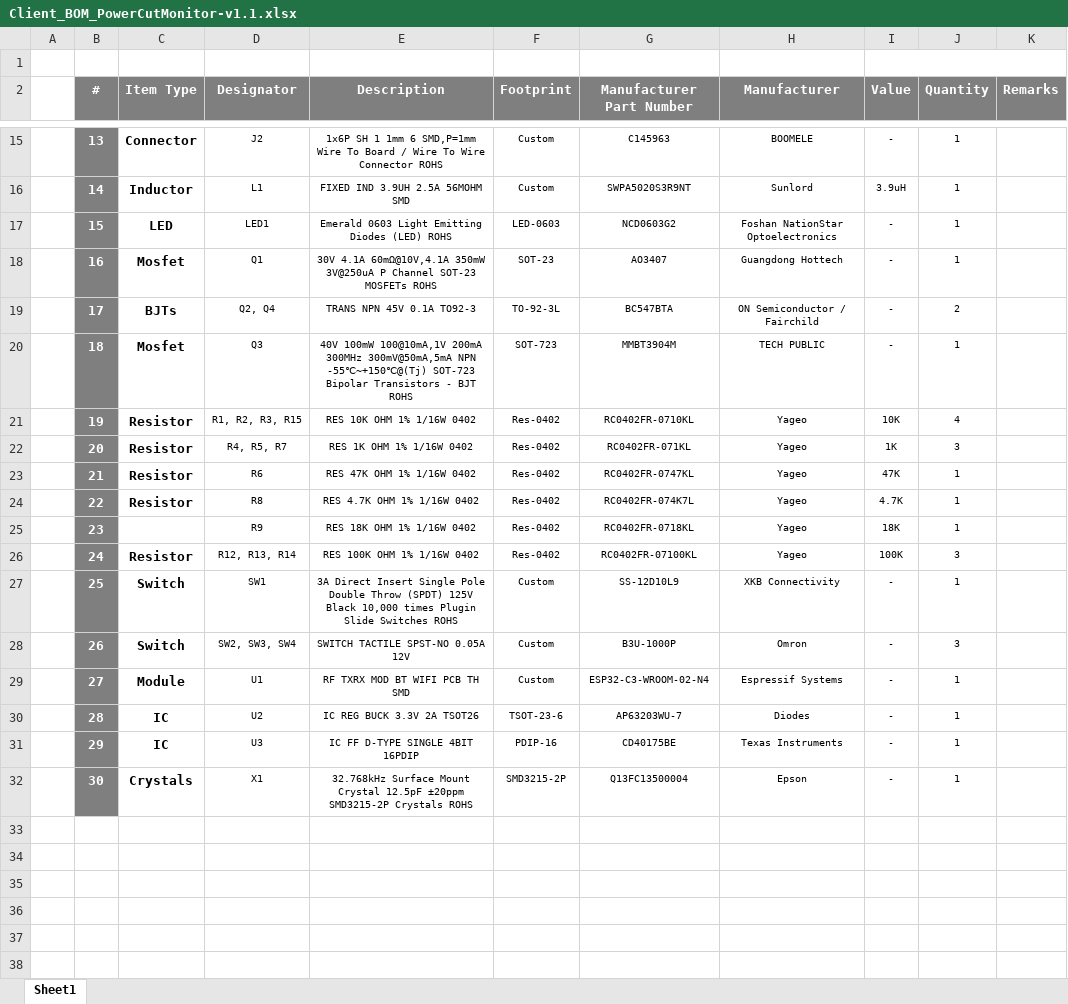
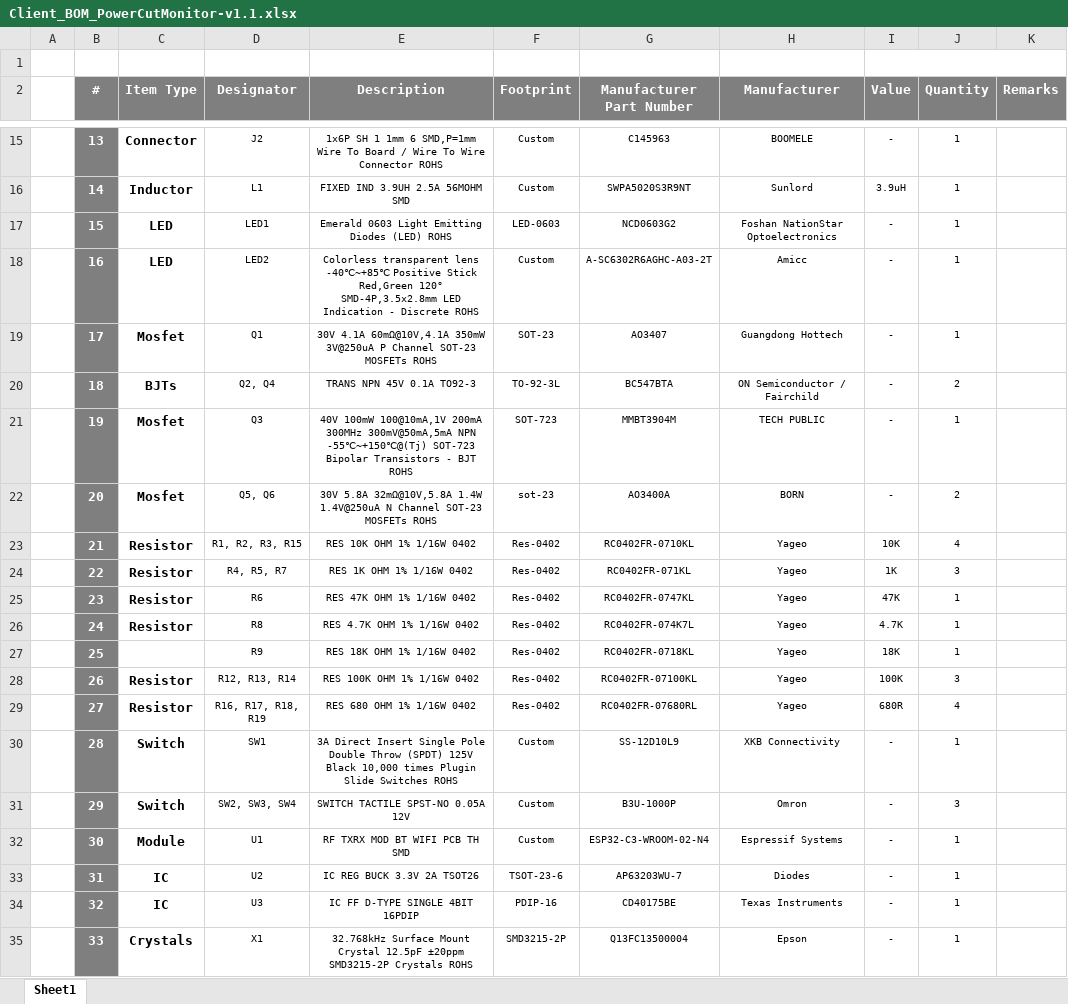
Before and after one commit to eSpark-Consulting-Group/davetetlow-power-cut-monitor, an Excel workbook: Design-Files/PowerCutMonitor-v1.1 (Contactless Version)/BOM/Client_BOM_PowerCutMonitor-v1.1.xlsx, sheet Sheet1, drawn as a sheet; only a part is shown, gaps mark what is left out; values as stored, in another font and other column widths than the file's, no borders; addresses are those after the commit; the diff names each change by its address in the sheet, - before the commit and + after, or states it on an @@ line.

Commit message:
#7 Client And JLCPCB BOM updated.

```diff
--- a/Design-Files/PowerCutMonitor-v1.1 (Contactless Version)/BOM/Client_BOM_PowerCutMonitor-v1.1.xlsx (sheet Sheet1)
+++ b/Design-Files/PowerCutMonitor-v1.1 (Contactless Version)/BOM/Client_BOM_PowerCutMonitor-v1.1.xlsx (sheet Sheet1)
+row 18:  | 16 | LED | LED2 | Colorless transparent lens -40℃~+85℃ Positive Stick Red,Green 120° SMD-4P,3.5x2.8mm LED Indication - Discrete ROHS | Custom | A-SC6302R6AGHC-A03-2T | Amicc | - | 1
-B19 (#): 16
+B19 (#): 17
-B20 (#): 17
+B20 (#): 18
-B21 (#): 18
+B21 (#): 19
+row 22:  | 20 | Mosfet | Q5, Q6 | 30V 5.8A 32mΩ@10V,5.8A 1.4W 1.4V@250uA N Channel SOT-23 MOSFETs ROHS | sot-23 | AO3400A | BORN | - | 2
-B23 (#): 19
+B23 (#): 21
-B24 (#): 20
+B24 (#): 22
-B25 (#): 21
+B25 (#): 23
-B26 (#): 22
+B26 (#): 24
-B27 (#): 23
+B27 (#): 25
-B28 (#): 24
+B28 (#): 26
+row 29:  | 27 | Resistor | R16, R17, R18, R19 | RES 680 OHM 1% 1/16W 0402 | Res-0402 | RC0402FR-07680RL | Yageo | 680R | 4
-B30 (#): 25
+B30 (#): 28
-B31 (#): 26
+B31 (#): 29
-B32 (#): 27
+B32 (#): 30
-B33 (#): 28
+B33 (#): 31
-B34 (#): 29
+B34 (#): 32
-B35 (#): 30
+B35 (#): 33
```
Also changed, not shown: Design-Files/PowerCutMonitor-v1.1 (Contactless Version)/BOM/JLCPCB_BOM_PowerCutMonitor-v1.1.xlsx.
